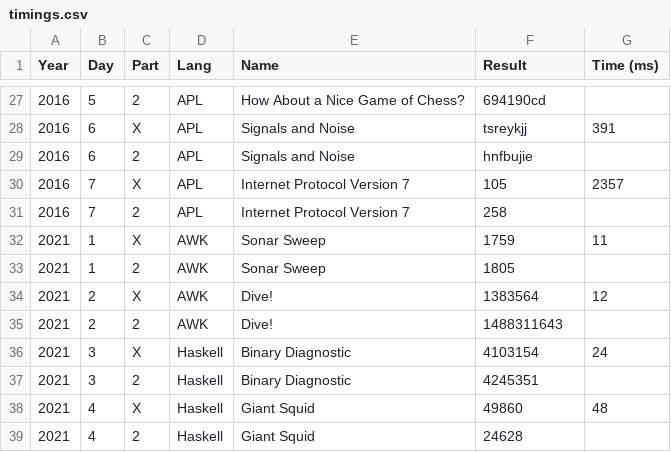
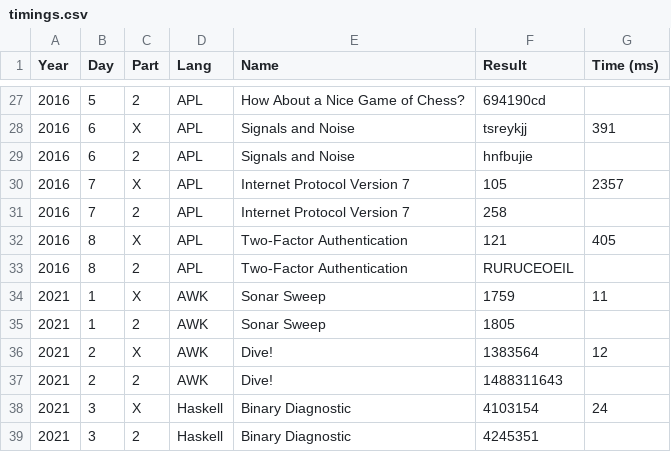
Before and after one commit to vvulpes0/AOC, a CSV file: timings.csv, drawn as a sheet; only a part is shown, gaps mark what is left out; the shorter side is filled out with more unchanged rows.

```diff
--- a/timings.csv
+++ b/timings.csv
@@ -31,2 +31,4 @@ Year,Day,Part,Lang,Name,Result,Time (ms)
 2016,7,2,APL,Internet Protocol Version 7,258,
+2016,8,X,APL,Two-Factor Authentication,121,405
+2016,8,2,APL,Two-Factor Authentication,RURUCEOEIL,
 2021,1,X,AWK,Sonar Sweep,1759,11
```
Also changed, not shown: 1 other file.
